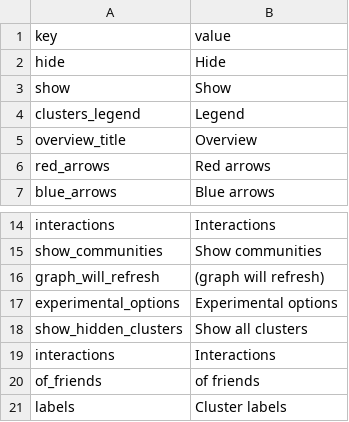
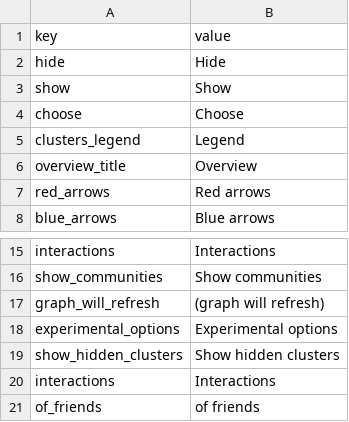
Before and after one commit to uabluerail/atlas, a CSV file: translation_en.csv, drawn as a sheet; only a part is shown, gaps mark what is left out; the shorter side is filled out with more unchanged rows.

```diff
--- a/translation_en.csv
+++ b/translation_en.csv
@@ -3,2 +3,3 @@ hide,"Hide"
 show,"Show"
+choose,"Choose"
 clusters_legend,"Legend"
@@ -17,3 +18,3 @@ graph_will_refresh,"(graph will refresh)"
 experimental_options,"Experimental options"
-show_hidden_clusters,"Show all clusters"
+show_hidden_clusters,"Show hidden clusters"
 interactions,"Interactions"
```
Also changed, not shown: translation_uk.csv, 5 other files.
